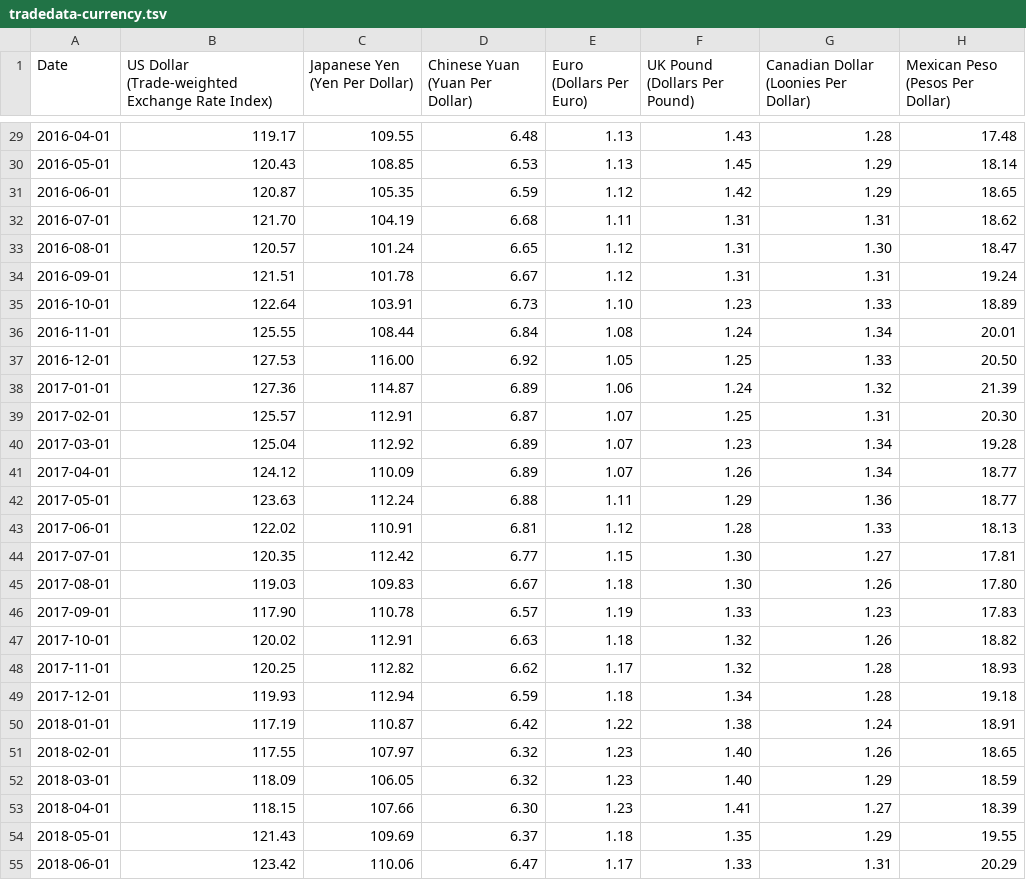
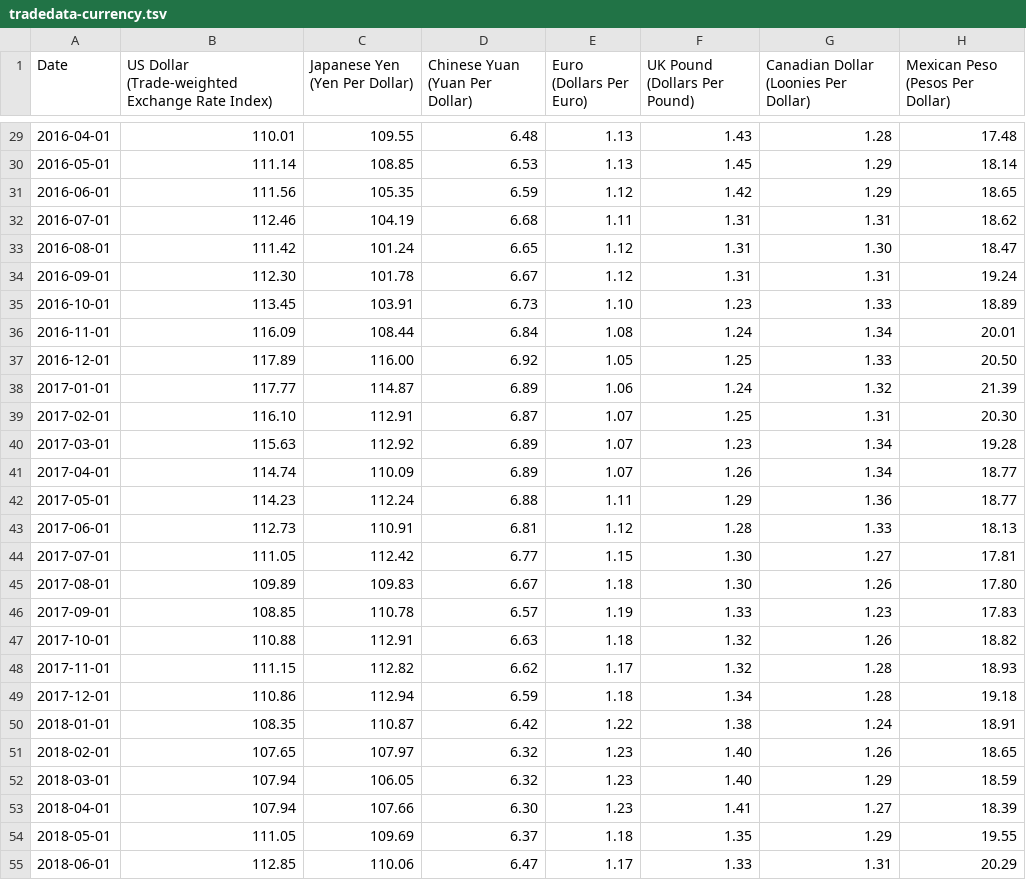
Before and after one commit to prosperousamerica/tradedatabase, a TSV file: data/tradedata-currency.tsv, drawn as a sheet; only a part is shown, gaps mark what is left out; the diff covers the shown part only.

```diff
--- a/data/tradedata-currency.tsv
+++ b/data/tradedata-currency.tsv
@@ -29,27 +29,27 @@ Date	US Dollar (Trade-weighted Exchange Rate Index)	Japanese Yen (Yen Per Dollar
-2016-04-01	119.17	109.55	6.48	1.13	1.43	1.28	17.48
-2016-05-01	120.43	108.85	6.53	1.13	1.45	1.29	18.14
-2016-06-01	120.87	105.35	6.59	1.12	1.42	1.29	18.65
-2016-07-01	121.70	104.19	6.68	1.11	1.31	1.31	18.62
-2016-08-01	120.57	101.24	6.65	1.12	1.31	1.30	18.47
-2016-09-01	121.51	101.78	6.67	1.12	1.31	1.31	19.24
-2016-10-01	122.64	103.91	6.73	1.10	1.23	1.33	18.89
-2016-11-01	125.55	108.44	6.84	1.08	1.24	1.34	20.01
-2016-12-01	127.53	116.00	6.92	1.05	1.25	1.33	20.50
-2017-01-01	127.36	114.87	6.89	1.06	1.24	1.32	21.39
-2017-02-01	125.57	112.91	6.87	1.07	1.25	1.31	20.30
-2017-03-01	125.04	112.92	6.89	1.07	1.23	1.34	19.28
-2017-04-01	124.12	110.09	6.89	1.07	1.26	1.34	18.77
-2017-05-01	123.63	112.24	6.88	1.11	1.29	1.36	18.77
-2017-06-01	122.02	110.91	6.81	1.12	1.28	1.33	18.13
-2017-07-01	120.35	112.42	6.77	1.15	1.30	1.27	17.81
-2017-08-01	119.03	109.83	6.67	1.18	1.30	1.26	17.80
-2017-09-01	117.90	110.78	6.57	1.19	1.33	1.23	17.83
-2017-10-01	120.02	112.91	6.63	1.18	1.32	1.26	18.82
-2017-11-01	120.25	112.82	6.62	1.17	1.32	1.28	18.93
-2017-12-01	119.93	112.94	6.59	1.18	1.34	1.28	19.18
-2018-01-01	117.19	110.87	6.42	1.22	1.38	1.24	18.91
-2018-02-01	117.55	107.97	6.32	1.23	1.40	1.26	18.65
-2018-03-01	118.09	106.05	6.32	1.23	1.40	1.29	18.59
-2018-04-01	118.15	107.66	6.30	1.23	1.41	1.27	18.39
-2018-05-01	121.43	109.69	6.37	1.18	1.35	1.29	19.55
-2018-06-01	123.42	110.06	6.47	1.17	1.33	1.31	20.29
+2016-04-01	110.01	109.55	6.48	1.13	1.43	1.28	17.48
+2016-05-01	111.14	108.85	6.53	1.13	1.45	1.29	18.14
+2016-06-01	111.56	105.35	6.59	1.12	1.42	1.29	18.65
+2016-07-01	112.46	104.19	6.68	1.11	1.31	1.31	18.62
+2016-08-01	111.42	101.24	6.65	1.12	1.31	1.30	18.47
+2016-09-01	112.30	101.78	6.67	1.12	1.31	1.31	19.24
+2016-10-01	113.45	103.91	6.73	1.10	1.23	1.33	18.89
+2016-11-01	116.09	108.44	6.84	1.08	1.24	1.34	20.01
+2016-12-01	117.89	116.00	6.92	1.05	1.25	1.33	20.50
+2017-01-01	117.77	114.87	6.89	1.06	1.24	1.32	21.39
+2017-02-01	116.10	112.91	6.87	1.07	1.25	1.31	20.30
+2017-03-01	115.63	112.92	6.89	1.07	1.23	1.34	19.28
+2017-04-01	114.74	110.09	6.89	1.07	1.26	1.34	18.77
+2017-05-01	114.23	112.24	6.88	1.11	1.29	1.36	18.77
+2017-06-01	112.73	110.91	6.81	1.12	1.28	1.33	18.13
+2017-07-01	111.05	112.42	6.77	1.15	1.30	1.27	17.81
+2017-08-01	109.89	109.83	6.67	1.18	1.30	1.26	17.80
+2017-09-01	108.85	110.78	6.57	1.19	1.33	1.23	17.83
+2017-10-01	110.88	112.91	6.63	1.18	1.32	1.26	18.82
+2017-11-01	111.15	112.82	6.62	1.17	1.32	1.28	18.93
+2017-12-01	110.86	112.94	6.59	1.18	1.34	1.28	19.18
+2018-01-01	108.35	110.87	6.42	1.22	1.38	1.24	18.91
+2018-02-01	107.65	107.97	6.32	1.23	1.40	1.26	18.65
+2018-03-01	107.94	106.05	6.32	1.23	1.40	1.29	18.59
+2018-04-01	107.94	107.66	6.30	1.23	1.41	1.27	18.39
+2018-05-01	111.05	109.69	6.37	1.18	1.35	1.29	19.55
+2018-06-01	112.85	110.06	6.47	1.17	1.33	1.31	20.29
```
Also changed, not shown: 2 added rows and 45 edited cells elsewhere in this file.
